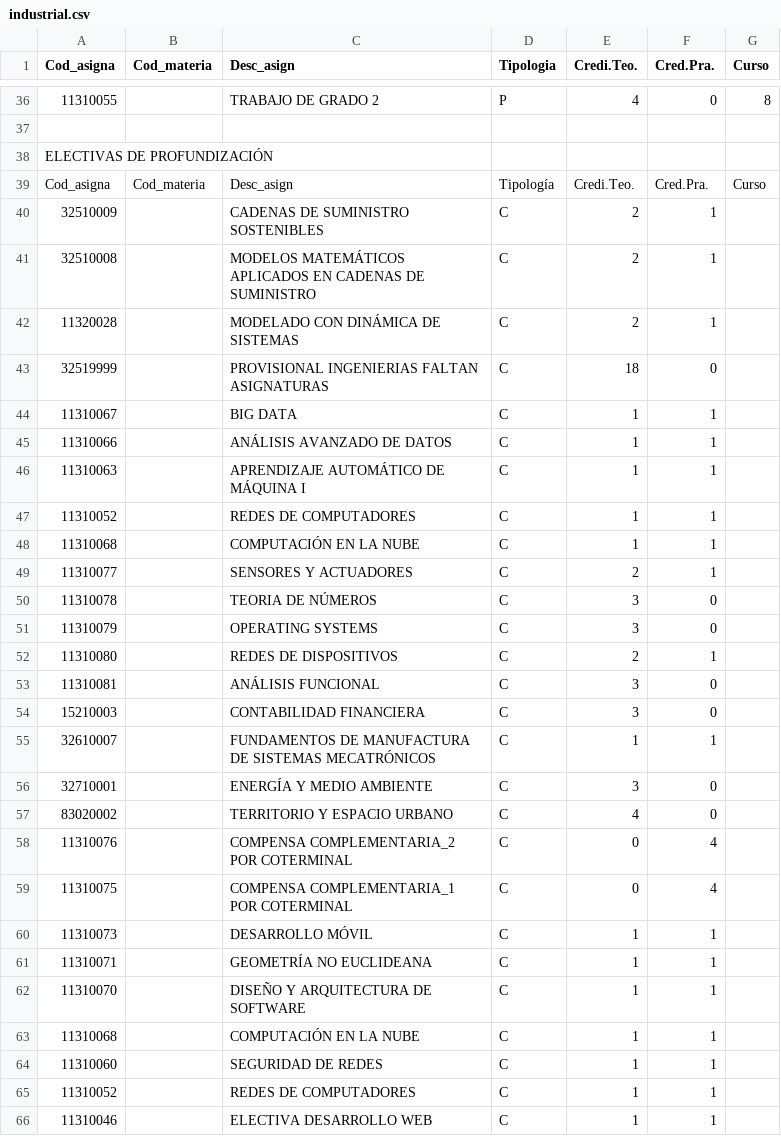
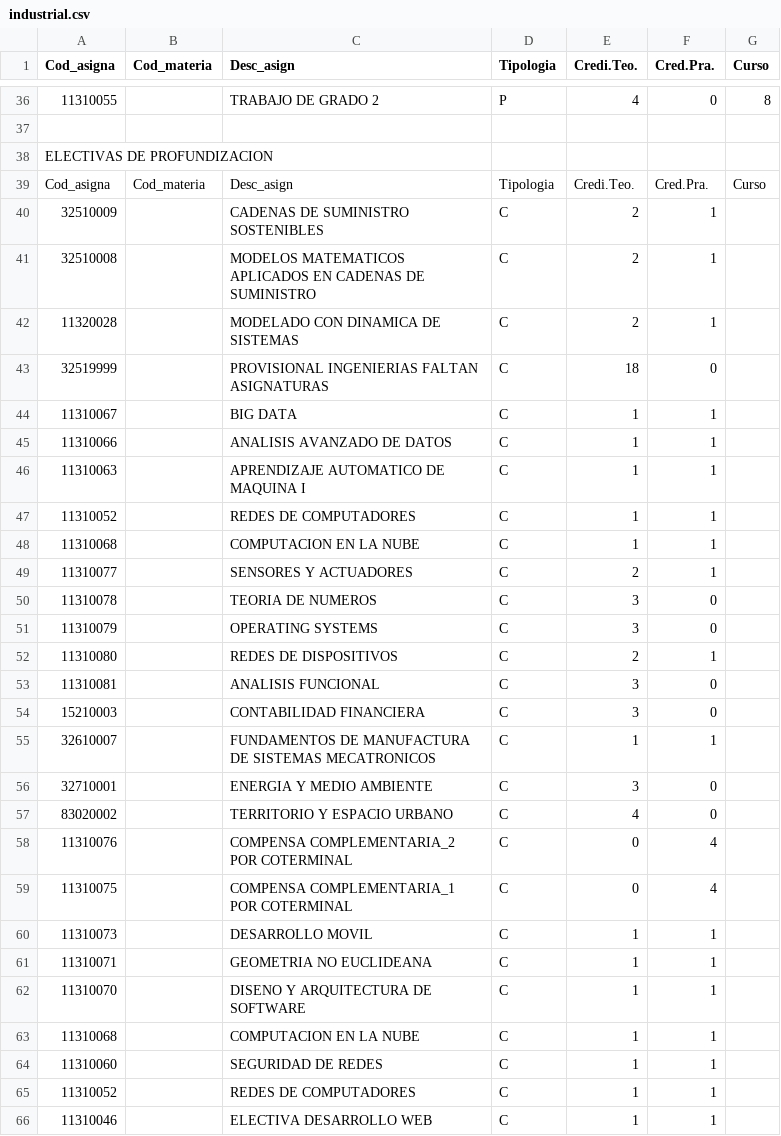
Before and after one commit to Lau-Gonz/next-gen-solutions, a CSV file: data_limpia/industrial.csv, drawn as a sheet; only a part is shown, gaps mark what is left out; the diff covers the shown part only.

```diff
--- a/data_limpia/industrial.csv
+++ b/data_limpia/industrial.csv
@@ -37,21 +37,21 @@ Cod_asigna,Cod_materia,Desc_asign,Tipologia,Credi.Teo.,Cred.Pra.,Curso
 ,,,,,,
-ELECTIVAS DE PROFUNDIZACIÓN,,,,,,
-Cod_asigna,Cod_materia,Desc_asign,Tipología,Credi.Teo.,Cred.Pra.,Curso
+ELECTIVAS DE PROFUNDIZACION,,,,,,
+Cod_asigna,Cod_materia,Desc_asign,Tipologia,Credi.Teo.,Cred.Pra.,Curso
 32510009,,CADENAS DE SUMINISTRO SOSTENIBLES,C,2,1,
-32510008,,MODELOS MATEMÁTICOS APLICADOS EN CADENAS DE SUMINISTRO,C,2,1,
-11320028,,MODELADO CON DINÁMICA DE SISTEMAS,C,2,1,
+32510008,,MODELOS MATEMATICOS APLICADOS EN CADENAS DE SUMINISTRO,C,2,1,
+11320028,,MODELADO CON DINAMICA DE SISTEMAS,C,2,1,
 32519999,,PROVISIONAL INGENIERIAS FALTAN ASIGNATURAS,C,18,0,
 11310067,,BIG DATA,C,1,1,
-11310066,,ANÁLISIS AVANZADO DE DATOS,C,1,1,
-11310063,,APRENDIZAJE AUTOMÁTICO DE MÁQUINA I,C,1,1,
+11310066,,ANALISIS AVANZADO DE DATOS,C,1,1,
+11310063,,APRENDIZAJE AUTOMATICO DE MAQUINA I,C,1,1,
 11310052,,REDES DE COMPUTADORES,C,1,1,
-11310068,,COMPUTACIÓN EN LA NUBE,C,1,1,
+11310068,,COMPUTACION EN LA NUBE,C,1,1,
 11310077,,SENSORES Y ACTUADORES,C,2,1,
-11310078,,TEORIA DE NÚMEROS,C,3,0,
+11310078,,TEORIA DE NUMEROS,C,3,0,
 11310079,,OPERATING SYSTEMS,C,3,0,
 11310080,,REDES DE DISPOSITIVOS,C,2,1,
-11310081,,ANÁLISIS FUNCIONAL,C,3,0,
+11310081,,ANALISIS FUNCIONAL,C,3,0,
 15210003,,CONTABILIDAD FINANCIERA,C,3,0,
-32610007,,FUNDAMENTOS DE MANUFACTURA DE SISTEMAS MECATRÓNICOS,C,1,1,
-32710001,,ENERGÍA Y MEDIO AMBIENTE,C,3,0,
+32610007,,FUNDAMENTOS DE MANUFACTURA DE SISTEMAS MECATRONICOS,C,1,1,
+32710001,,ENERGIA Y MEDIO AMBIENTE,C,3,0,
 83020002,,TERRITORIO Y ESPACIO URBANO,C,4,0,
@@ -59,6 +59,6 @@ Cod_asigna,Cod_materia,Desc_asign,Tipología,Credi.Teo.,Cred.Pra.,Curso
 11310075,,COMPENSA COMPLEMENTARIA_1 POR COTERMINAL,C,0,4,
-11310073,,DESARROLLO MÓVIL,C,1,1,
-11310071,,GEOMETRÍA NO EUCLIDEANA,C,1,1,
-11310070,,DISEÑO Y ARQUITECTURA DE SOFTWARE,C,1,1,
-11310068,,COMPUTACIÓN EN LA NUBE,C,1,1,
+11310073,,DESARROLLO MOVIL,C,1,1,
+11310071,,GEOMETRIA NO EUCLIDEANA,C,1,1,
+11310070,,DISENO Y ARQUITECTURA DE SOFTWARE,C,1,1,
+11310068,,COMPUTACION EN LA NUBE,C,1,1,
 11310060,,SEGURIDAD DE REDES,C,1,1,
```
Also changed, not shown: 28 edited cells elsewhere in this file, data_limpia/electronica.csv, 1 other file.
